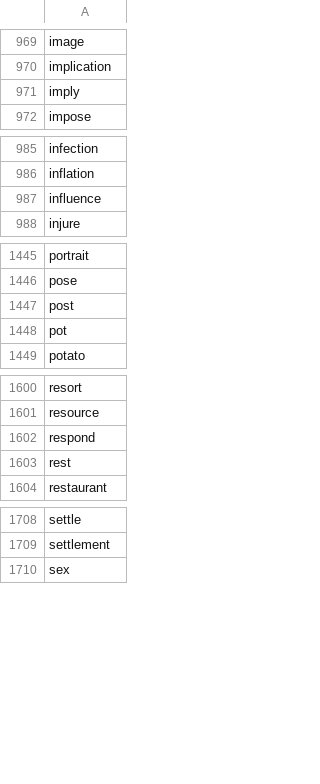
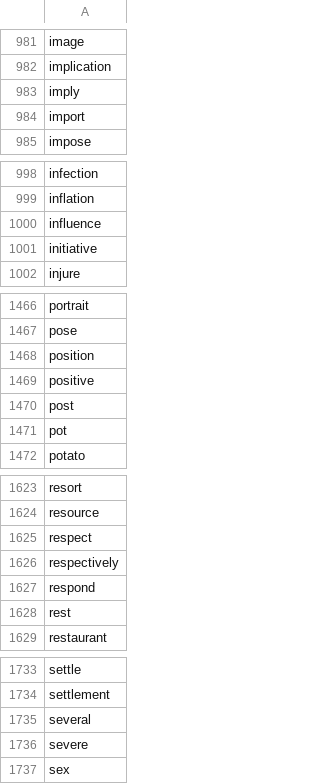
Before and after one commit to mohdalatawi88/NGSL-NAWL, a CSV file: data/NGSL_singletons.csv, drawn as a sheet; only a part is shown, gaps mark what is left out; the diff covers the shown part only.

```diff
--- a/data/NGSL_singletons.csv
+++ b/data/NGSL_singletons.csv
@@ -971,2 +983,3 @@ implication
 imply
+import
 impose
@@ -987,2 +1000,3 @@ inflation
 influence
+initiative
 injure
@@ -1446,2 +1467,4 @@ portrait
 pose
+position
+positive
 post
@@ -1601,2 +1624,4 @@ resort
 resource
+respect
+respectively
 respond
@@ -1709,2 +1734,4 @@ settle
 settlement
+several
+severe
 sex
```
Also changed, not shown: 22 added rows elsewhere in this file, data/NGSL_internal_families.csv, data/NGSL_word_family_map.csv, 1 other file.
